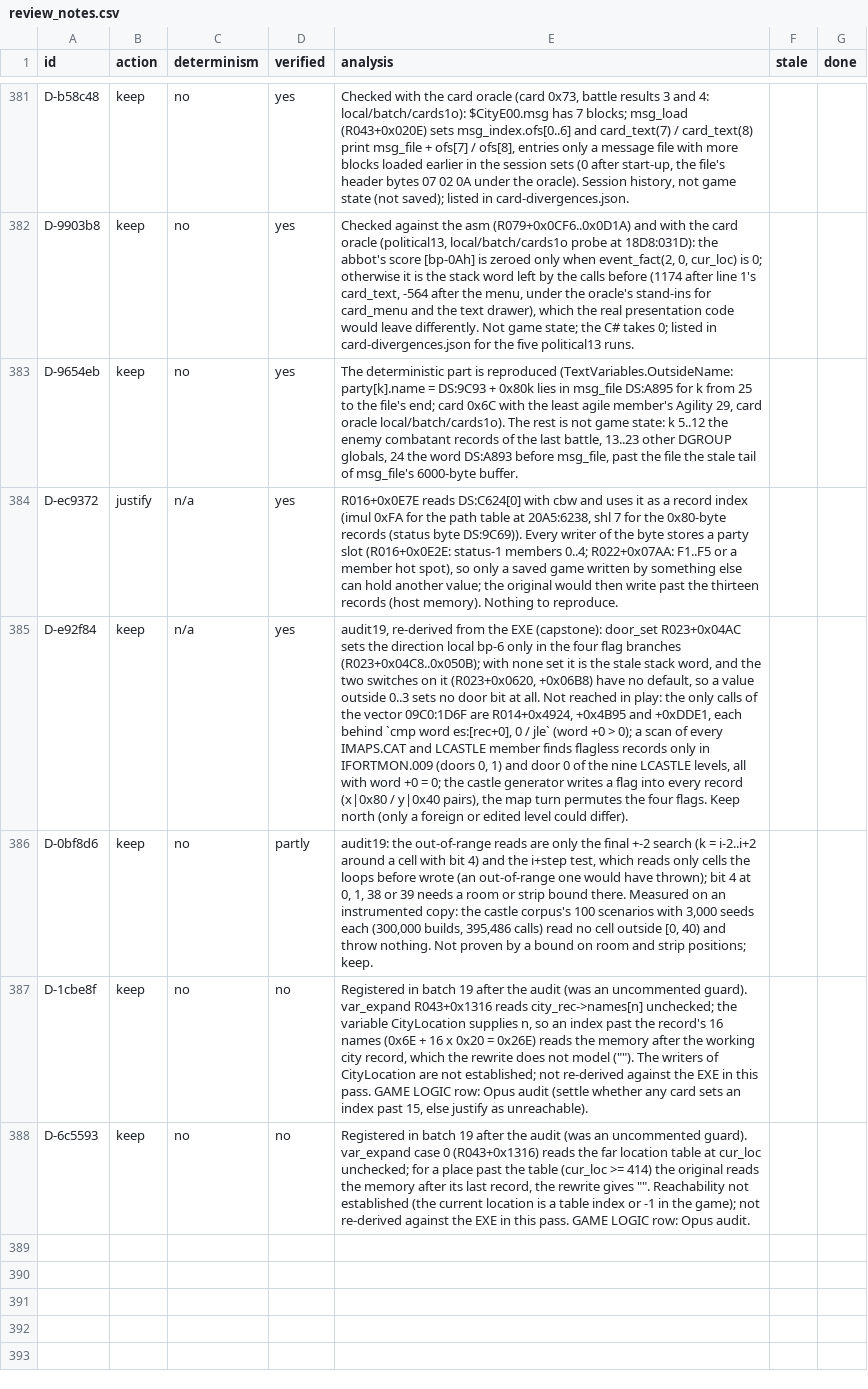
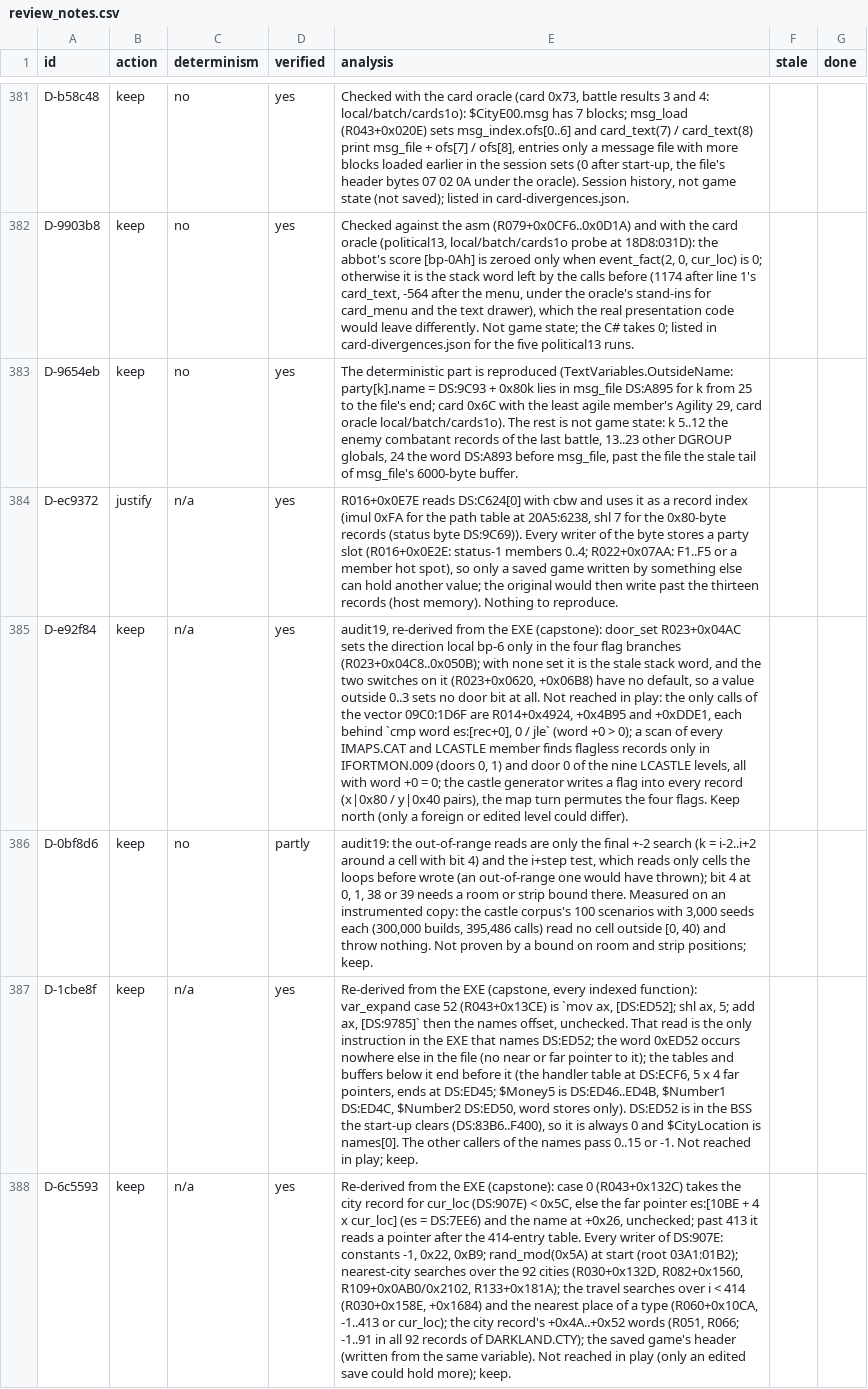
Before and after one commit to Arkana-Mechanika-Studios/darklands-restoration, a CSV file: tools/faithfulness/review_notes.csv, drawn as a sheet; only a part is shown, gaps mark what is left out; the diff names each change by its address in the sheet, - before the commit and + after, or states it on an @@ line.

Commit message:
TextVariables' two registered guards checked against the EXE: $CityLocation's DS:ED52 has no writer (stays 0 from the BSS clear), every writer of cur_loc stores -1..413; D-1cbe8f and D-6c5593 unreachable in play, review rows verified, comments corrected

```diff
--- a/tools/faithfulness/review_notes.csv
+++ b/tools/faithfulness/review_notes.csv
-C387:C388 (determinism): no
+C387:C388 (determinism): n/a
-D387:D388 (verified): no
+D387:D388 (verified): yes
-E387 (analysis): Registered in batch 19 after the audit (was an uncommented guard). var_expand R043+0x1316 reads city_rec->names[n] unchecked; the variable CityLocation supplies n, so an index past the record's 16 names (0x6E + 16 x 0x20 = 0x26E) reads the memory after the working city record, which the rewrite does not model (""). The writers of CityLocation are not established; not re-derived against the EXE in this pass. GAME LOGIC row: Opus audit (settle whether any card sets an index past 15, else justify as unreachable).
+E387 (analysis): Re-derived from the EXE (capstone, every indexed function): var_expand case 52 (R043+0x13CE) is `mov ax, [DS:ED52]; shl ax, 5; add ax, [DS:9785]` then the names offset, unchecked. That read is the only instruction in the EXE that names DS:ED52; the word 0xED52 occurs nowhere else in the file (no near or far pointer to it); the tables and buffers below it end before it (the handler table at DS:ECF6, 5 x 4 far pointers, ends at DS:ED45; $Money5 is DS:ED46..ED4B, $Number1 DS:ED4C, $Number2 DS:ED50, word stores only). DS:ED52 is in the BSS the start-up clears (DS:83B6..F400), so it is always 0 and $CityLocation is names[0]. The other callers of the names pass 0..15 or -1. Not reached in play; keep.
-E388 (analysis): Registered in batch 19 after the audit (was an uncommented guard). var_expand case 0 (R043+0x1316) reads the far location table at cur_loc unchecked; for a place past the table (cur_loc >= 414) the original reads the memory after its last record, the rewrite gives "". Reachability not established (the current location is a table index or -1 in the game); not re-derived against the EXE in this pass. GAME LOGIC row: Opus audit.
+E388 (analysis): Re-derived from the EXE (capstone): case 0 (R043+0x132C) takes the city record for cur_loc (DS:907E) < 0x5C, else the far pointer es:[10BE + 4 x cur_loc] (es = DS:7EE6) and the name at +0x26, unchecked; past 413 it reads a pointer after the 414-entry table. Every writer of DS:907E: constants -1, 0x22, 0xB9; rand_mod(0x5A) at start (root 03A1:01B2); nearest-city searches over the 92 cities (R030+0x132D, R082+0x1560, R109+0x0AB0/0x2102, R133+0x181A); the travel searches over i < 414 (R030+0x158E, +0x1684) and the nearest place of a type (R060+0x10CA, -1..413 or cur_loc); the city record's +0x4A..+0x52 words (R051, R066; -1..91 in all 92 records of DARKLAND.CTY); the saved game's header (written from the same variable). Not reached in play (only an edited save could hold more); keep.
```
Also changed, not shown: docs/faithfulness/divergences.csv, docs/faithfulness/uncertain.csv, 6 other files.
